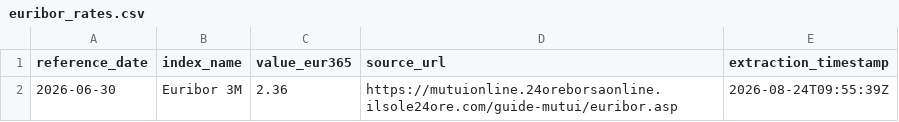
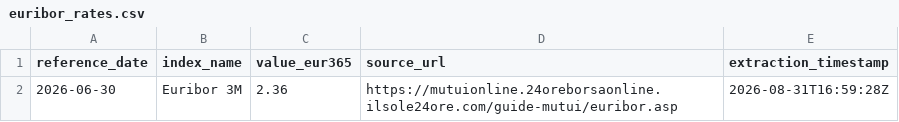
Before and after one commit to hla197/euribor, a CSV file: euribor_rates.csv, drawn as a sheet.

```diff
--- a/euribor_rates.csv
+++ b/euribor_rates.csv
@@ -1,2 +1,2 @@
 reference_date,index_name,value_eur365,source_url,extraction_timestamp
-2026-06-30,Euribor 3M,2.36,https://mutuionline.24oreborsaonline.ilsole24ore.com/guide-mutui/euribor.asp,2026-08-24T09:55:39Z
+2026-06-30,Euribor 3M,2.36,https://mutuionline.24oreborsaonline.ilsole24ore.com/guide-mutui/euribor.asp,2026-08-31T16:59:28Z
```
